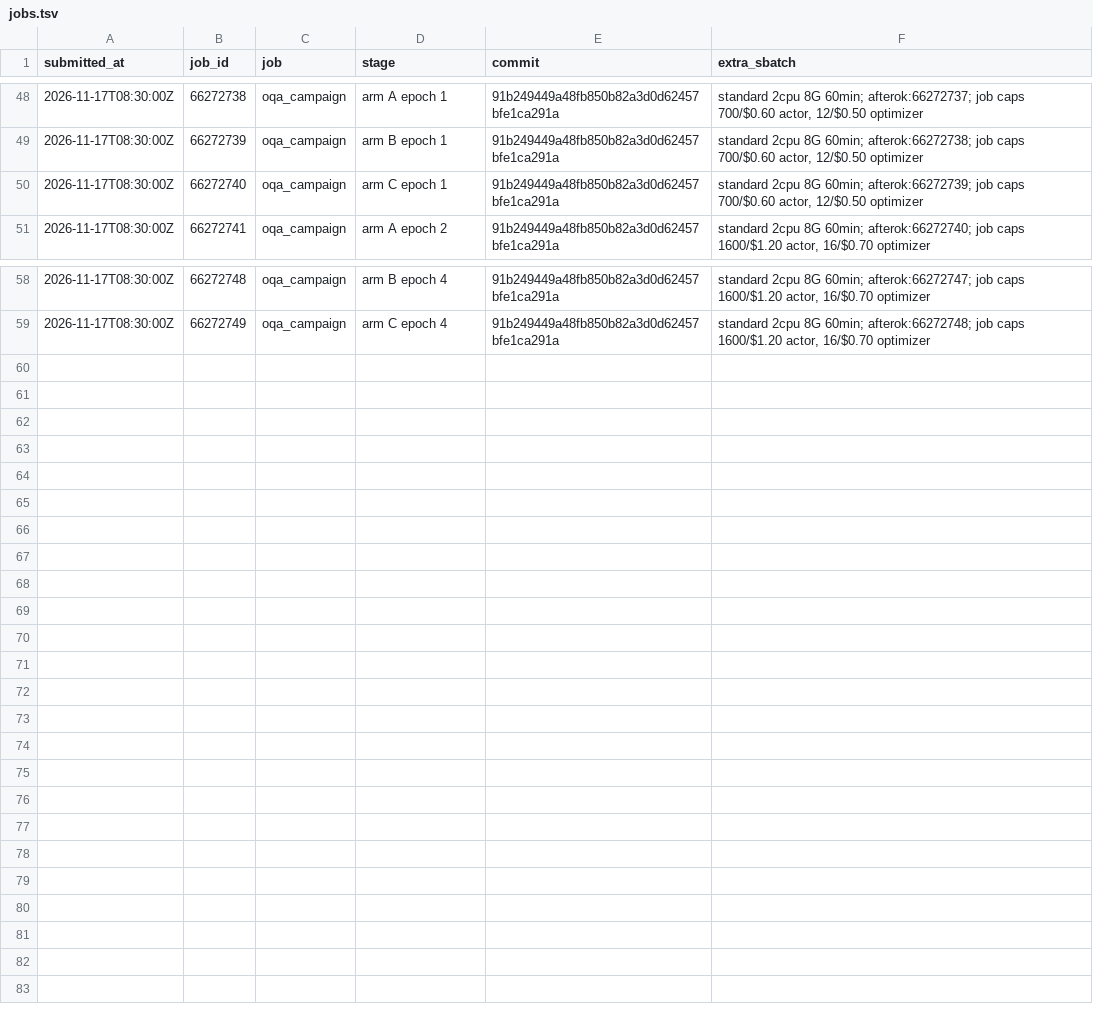
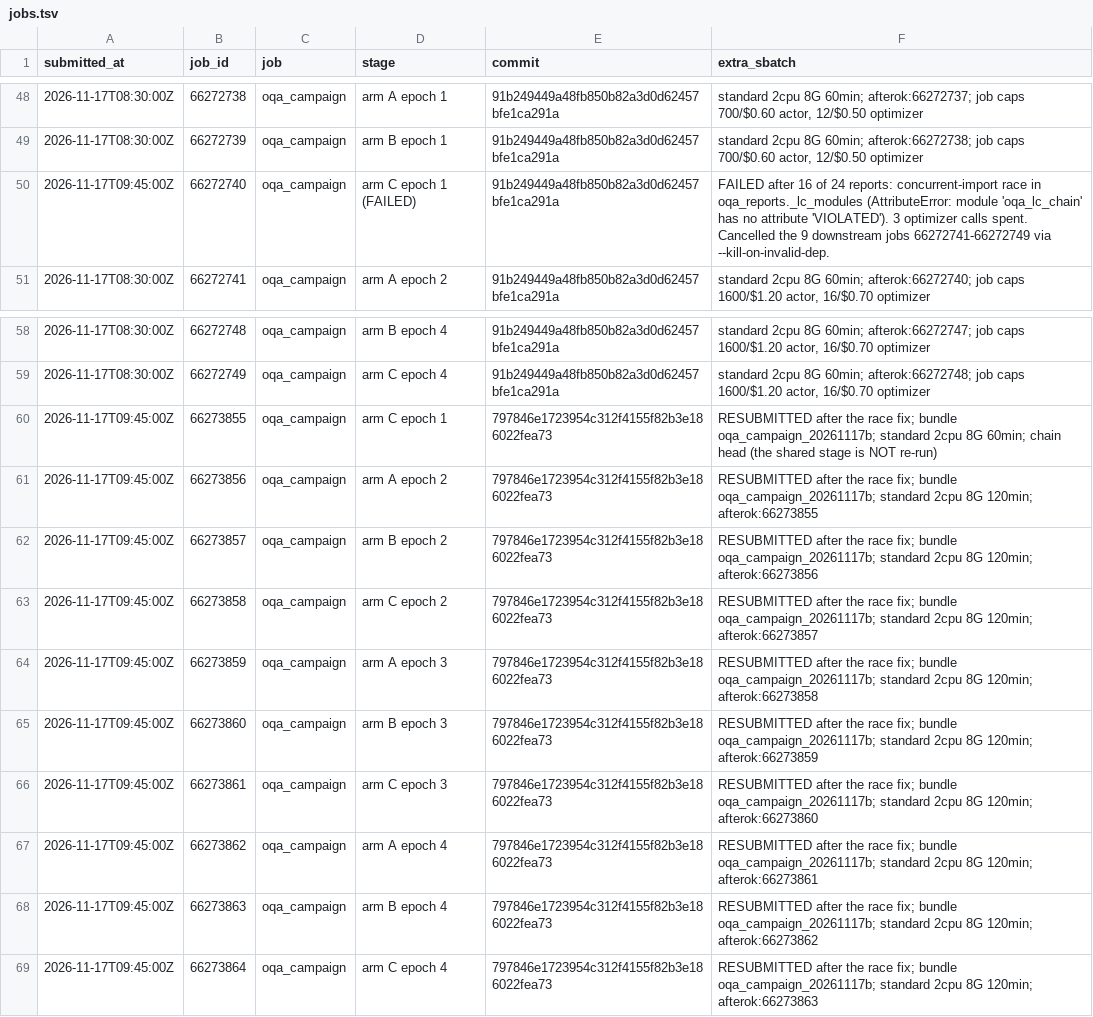
Before and after one commit to JiaMing991203/SkillOpt, a TSV file: docs/research/jobs.tsv, drawn as a sheet; only a part is shown, gaps mark what is left out.

```diff
--- a/docs/research/jobs.tsv
+++ b/docs/research/jobs.tsv
@@ -49,3 +49,3 @@ submitted_at	job_id	job	stage	commit	extra_sbatch
 2026-11-17T08:30:00Z	66272739	oqa_campaign	arm B epoch 1	91b249449a48fb850b82a3d0d62457bfe1ca291a	standard 2cpu 8G 60min; afterok:66272738; job caps 700/$0.60 actor, 12/$0.50 optimizer
-2026-11-17T08:30:00Z	66272740	oqa_campaign	arm C epoch 1	91b249449a48fb850b82a3d0d62457bfe1ca291a	standard 2cpu 8G 60min; afterok:66272739; job caps 700/$0.60 actor, 12/$0.50 optimizer
+2026-11-17T09:45:00Z	66272740	oqa_campaign	arm C epoch 1 (FAILED)	91b249449a48fb850b82a3d0d62457bfe1ca291a	FAILED after 16 of 24 reports: concurrent-import race in oqa_reports._lc_modules (AttributeError: module 'oqa_lc_chain' has no attribute 'VIOLATED'). 3 optimizer calls spent. Cancelled the 9 downstream jobs 66272741-66272749 via --kill-on-invalid-dep.
 2026-11-17T08:30:00Z	66272741	oqa_campaign	arm A epoch 2	91b249449a48fb850b82a3d0d62457bfe1ca291a	standard 2cpu 8G 60min; afterok:66272740; job caps 1600/$1.20 actor, 16/$0.70 optimizer
@@ -59 +59,11 @@ submitted_at	job_id	job	stage	commit	extra_sbatch
 2026-11-17T08:30:00Z	66272749	oqa_campaign	arm C epoch 4	91b249449a48fb850b82a3d0d62457bfe1ca291a	standard 2cpu 8G 60min; afterok:66272748; job caps 1600/$1.20 actor, 16/$0.70 optimizer
+2026-11-17T09:45:00Z	66273855	oqa_campaign	arm C epoch 1	797846e1723954c312f4155f82b3e186022fea73	RESUBMITTED after the race fix; bundle oqa_campaign_20261117b; standard 2cpu 8G 60min; chain head (the shared stage is NOT re-run)
+2026-11-17T09:45:00Z	66273856	oqa_campaign	arm A epoch 2	797846e1723954c312f4155f82b3e186022fea73	RESUBMITTED after the race fix; bundle oqa_campaign_20261117b; standard 2cpu 8G 120min; afterok:66273855
+2026-11-17T09:45:00Z	66273857	oqa_campaign	arm B epoch 2	797846e1723954c312f4155f82b3e186022fea73	RESUBMITTED after the race fix; bundle oqa_campaign_20261117b; standard 2cpu 8G 120min; afterok:66273856
+2026-11-17T09:45:00Z	66273858	oqa_campaign	arm C epoch 2	797846e1723954c312f4155f82b3e186022fea73	RESUBMITTED after the race fix; bundle oqa_campaign_20261117b; standard 2cpu 8G 120min; afterok:66273857
+2026-11-17T09:45:00Z	66273859	oqa_campaign	arm A epoch 3	797846e1723954c312f4155f82b3e186022fea73	RESUBMITTED after the race fix; bundle oqa_campaign_20261117b; standard 2cpu 8G 120min; afterok:66273858
+2026-11-17T09:45:00Z	66273860	oqa_campaign	arm B epoch 3	797846e1723954c312f4155f82b3e186022fea73	RESUBMITTED after the race fix; bundle oqa_campaign_20261117b; standard 2cpu 8G 120min; afterok:66273859
+2026-11-17T09:45:00Z	66273861	oqa_campaign	arm C epoch 3	797846e1723954c312f4155f82b3e186022fea73	RESUBMITTED after the race fix; bundle oqa_campaign_20261117b; standard 2cpu 8G 120min; afterok:66273860
+2026-11-17T09:45:00Z	66273862	oqa_campaign	arm A epoch 4	797846e1723954c312f4155f82b3e186022fea73	RESUBMITTED after the race fix; bundle oqa_campaign_20261117b; standard 2cpu 8G 120min; afterok:66273861
+2026-11-17T09:45:00Z	66273863	oqa_campaign	arm B epoch 4	797846e1723954c312f4155f82b3e186022fea73	RESUBMITTED after the race fix; bundle oqa_campaign_20261117b; standard 2cpu 8G 120min; afterok:66273862
+2026-11-17T09:45:00Z	66273864	oqa_campaign	arm C epoch 4	797846e1723954c312f4155f82b3e186022fea73	RESUBMITTED after the race fix; bundle oqa_campaign_20261117b; standard 2cpu 8G 120min; afterok:66273863
```
Also changed, not shown: 1 other file.
